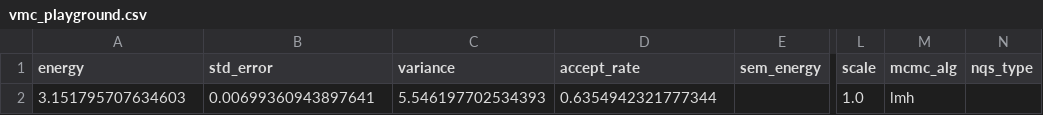
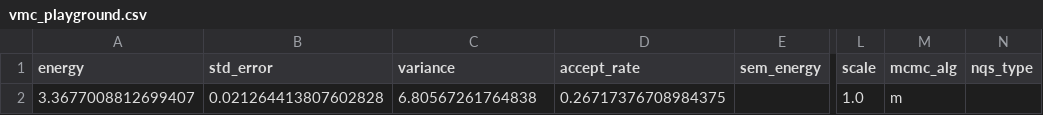
Before and after one commit to Daniel-Haas-B/NeuralQuantumState, a CSV file: data/vmc_playground.csv, drawn as a sheet; only a part is shown, gaps mark what is left out; the diff names each change by its address in the sheet, - before the commit and + after, or states it on an @@ line.

```diff
--- a/data/vmc_playground.csv
+++ b/data/vmc_playground.csv
-A2 (energy): 3.151795707634603
+A2 (energy): 3.3677008812699407
-B2 (std_error): 0.00699360943897641
+B2 (std_error): 0.021264413807602828
-C2 (variance): 5.546197702534393
+C2 (variance): 6.80567261764838
-D2 (accept_rate): 0.6354942321777344
+D2 (accept_rate): 0.26717376708984375
-M2 (mcmc_alg): lmh
+M2 (mcmc_alg): m
```
Also changed, not shown: 14 other files.
